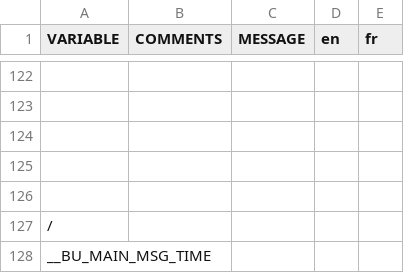
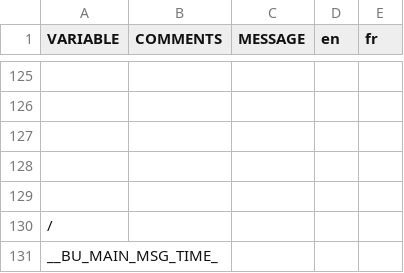
Before and after one commit to DimitriObeid/Bash-Utils, a CSV file: lib/lang/lang.csv, drawn as a sheet; only a part is shown, gaps mark what is left out; addresses are those after the commit; the diff covers the shown part only; the diff names each change by its address in the sheet, - before the commit and + after, or states it on an @@ line.

```diff
--- a/lib/lang/lang.csv
+++ b/lib/lang/lang.csv
-A131 (VARIABLE): __BU_MAIN_MSG_TIME
+A131 (VARIABLE): __BU_MAIN_MSG_TIME_
```
Also changed, not shown: 11 added rows, 8 removed rows, 1 moved row and 7 edited cells elsewhere in this file, 1 other file.
